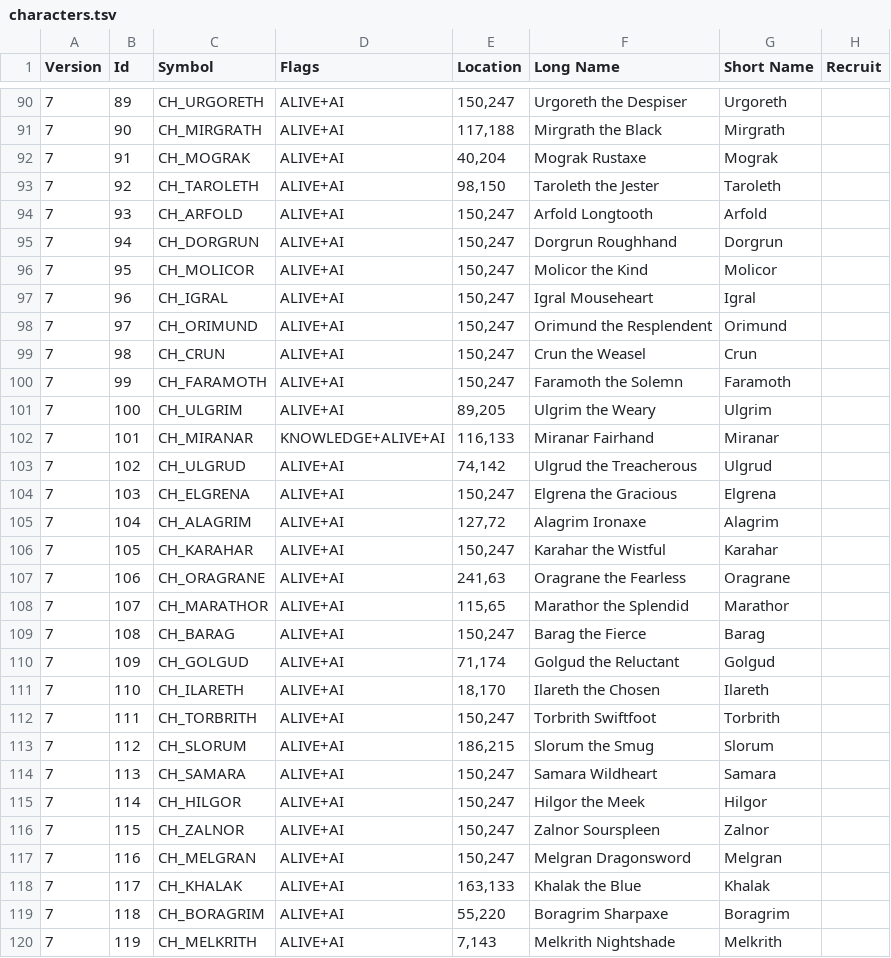
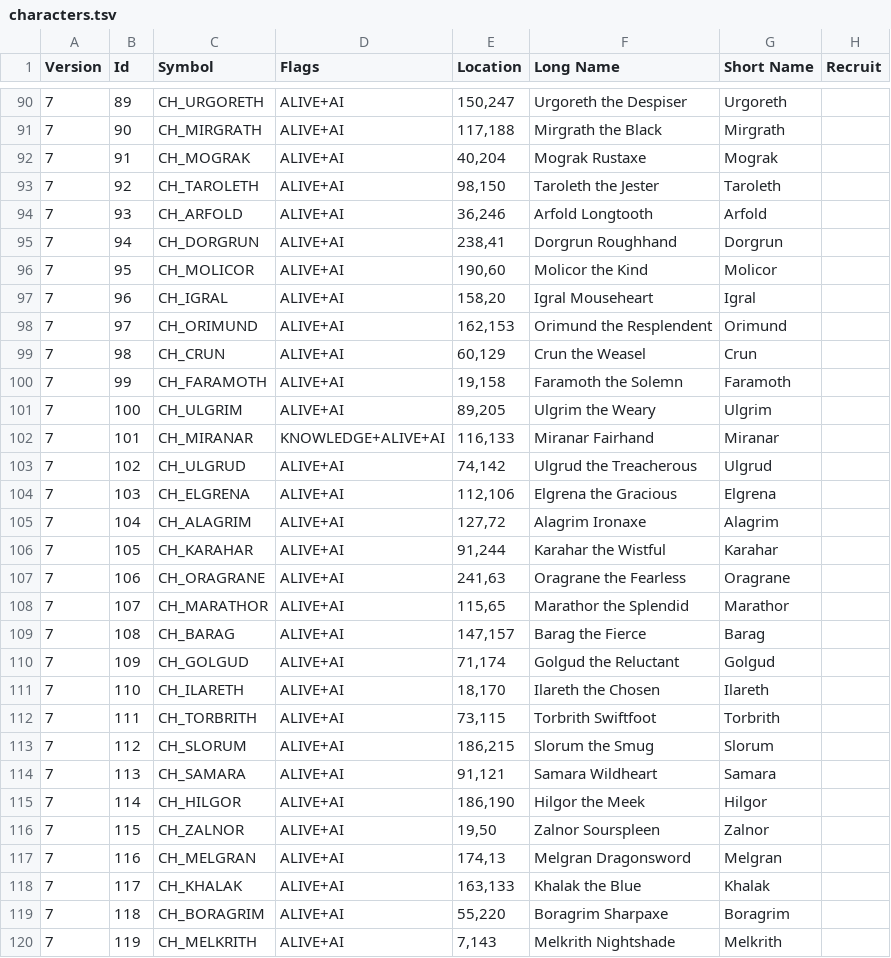
Before and after one commit to ChilliHugger/The-Lords-Of-Midnight, a TSV file: citadel/database/characters.tsv, drawn as a sheet; only a part is shown, gaps mark what is left out; the diff covers the shown part only; the diff names each change by its address in the sheet, - before the commit and + after, or states it on an @@ line.

```diff
--- a/citadel/database/characters.tsv
+++ b/citadel/database/characters.tsv
-E94 (Location): 150,247
+E94 (Location): 36,246
-E95 (Location): 150,247
+E95 (Location): 238,41
-E96 (Location): 150,247
+E96 (Location): 190,60
-E97 (Location): 150,247
+E97 (Location): 158,20
-E98 (Location): 150,247
+E98 (Location): 162,153
-E99 (Location): 150,247
+E99 (Location): 60,129
-E100 (Location): 150,247
+E100 (Location): 19,158
-E104 (Location): 150,247
+E104 (Location): 112,106
-E106 (Location): 150,247
+E106 (Location): 91,244
-E109 (Location): 150,247
+E109 (Location): 147,157
-E112 (Location): 150,247
+E112 (Location): 73,115
-E114 (Location): 150,247
+E114 (Location): 91,121
-E115 (Location): 150,247
+E115 (Location): 186,190
-E116 (Location): 150,247
+E116 (Location): 19,50
-E117 (Location): 150,247
+E117 (Location): 174,13
```
Also changed, not shown: 29 edited cells elsewhere in this file, 4 other files.
